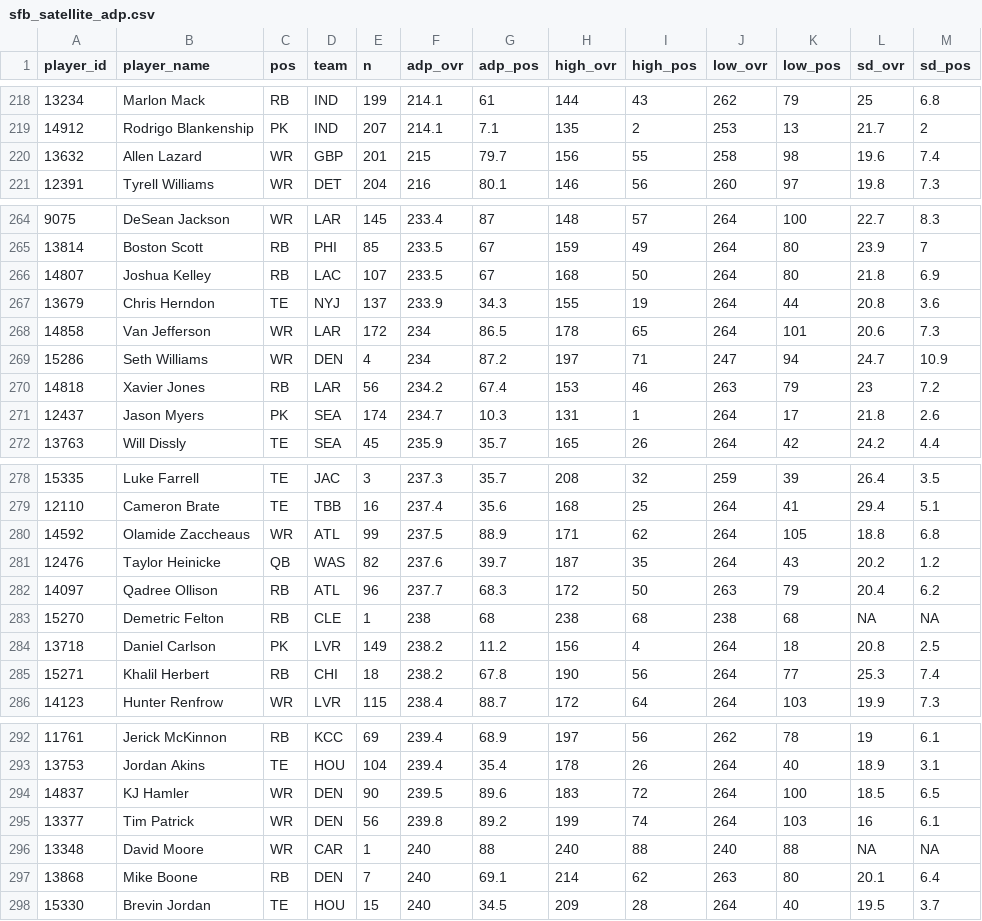
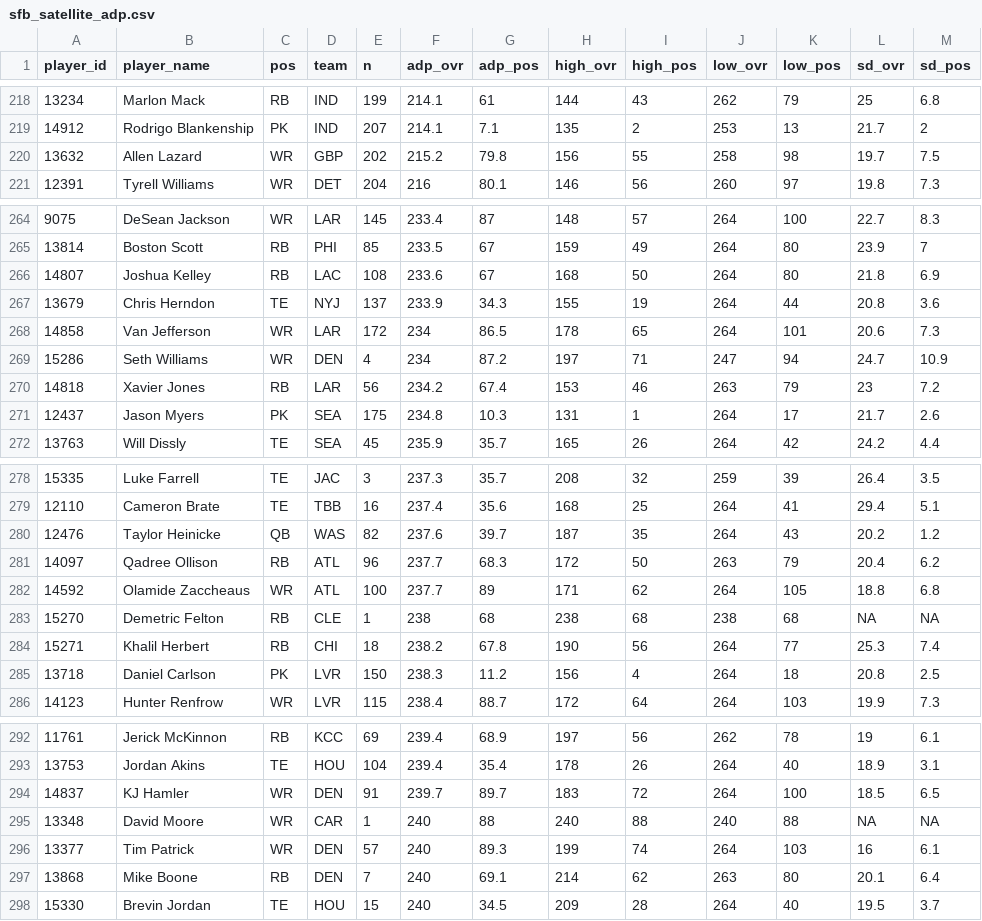
Before and after one commit to dynastyprocess/data-mfl_public, a CSV file: sfb_satellite_adp.csv, drawn as a sheet; only a part is shown, gaps mark what is left out; the diff covers the shown part only.

```diff
--- a/sfb_satellite_adp.csv
+++ b/sfb_satellite_adp.csv
@@ -219,3 +219,3 @@
 "14912","Rodrigo Blankenship","PK","IND",207,214.1,7.1,135,2,253,13,21.7,2
-"13632","Allen Lazard","WR","GBP",201,215,79.7,156,55,258,98,19.6,7.4
+"13632","Allen Lazard","WR","GBP",202,215.2,79.8,156,55,258,98,19.7,7.5
 "12391","Tyrell Williams","WR","DET",204,216,80.1,146,56,260,97,19.8,7.3
@@ -265,3 +265,3 @@
 "13814","Boston Scott","RB","PHI",85,233.5,67,159,49,264,80,23.9,7
-"14807","Joshua Kelley","RB","LAC",107,233.5,67,168,50,264,80,21.8,6.9
+"14807","Joshua Kelley","RB","LAC",108,233.6,67,168,50,264,80,21.8,6.9
 "13679","Chris Herndon","TE","NYJ",137,233.9,34.3,155,19,264,44,20.8,3.6
@@ -270,3 +270,3 @@
 "14818","Xavier Jones","RB","LAR",56,234.2,67.4,153,46,263,79,23,7.2
-"12437","Jason Myers","PK","SEA",174,234.7,10.3,131,1,264,17,21.8,2.6
+"12437","Jason Myers","PK","SEA",175,234.8,10.3,131,1,264,17,21.7,2.6
 "13763","Will Dissly","TE","SEA",45,235.9,35.7,165,26,264,42,24.2,4.4
@@ -279,8 +279,8 @@
 "12110","Cameron Brate","TE","TBB",16,237.4,35.6,168,25,264,41,29.4,5.1
-"14592","Olamide Zaccheaus","WR","ATL",99,237.5,88.9,171,62,264,105,18.8,6.8
 "12476","Taylor Heinicke","QB","WAS",82,237.6,39.7,187,35,264,43,20.2,1.2
 "14097","Qadree Ollison","RB","ATL",96,237.7,68.3,172,50,263,79,20.4,6.2
+"14592","Olamide Zaccheaus","WR","ATL",100,237.7,89,171,62,264,105,18.8,6.8
 "15270","Demetric Felton","RB","CLE",1,238,68,238,68,238,68,NA,NA
-"13718","Daniel Carlson","PK","LVR",149,238.2,11.2,156,4,264,18,20.8,2.5
 "15271","Khalil Herbert","RB","CHI",18,238.2,67.8,190,56,264,77,25.3,7.4
+"13718","Daniel Carlson","PK","LVR",150,238.3,11.2,156,4,264,18,20.8,2.5
 "14123","Hunter Renfrow","WR","LVR",115,238.4,88.7,172,64,264,103,19.9,7.3
@@ -293,5 +293,5 @@
 "13753","Jordan Akins","TE","HOU",104,239.4,35.4,178,26,264,40,18.9,3.1
-"14837","KJ Hamler","WR","DEN",90,239.5,89.6,183,72,264,100,18.5,6.5
-"13377","Tim Patrick","WR","DEN",56,239.8,89.2,199,74,264,103,16,6.1
+"14837","KJ Hamler","WR","DEN",91,239.7,89.7,183,72,264,100,18.5,6.5
 "13348","David Moore","WR","CAR",1,240,88,240,88,240,88,NA,NA
+"13377","Tim Patrick","WR","DEN",57,240,89.3,199,74,264,103,16,6.1
 "13868","Mike Boone","RB","DEN",7,240,69.1,214,62,263,80,20.1,6.4
```
Also changed, not shown: 3 edited cells elsewhere in this file.
